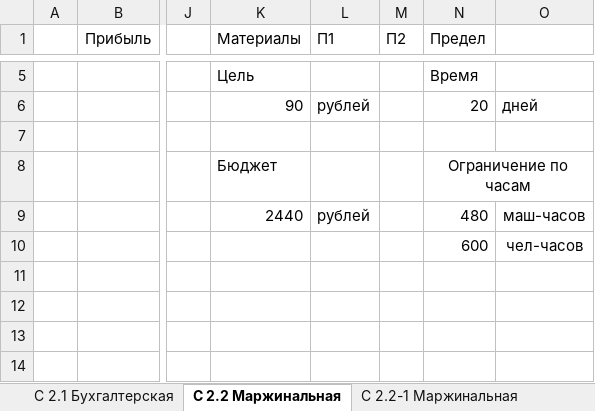
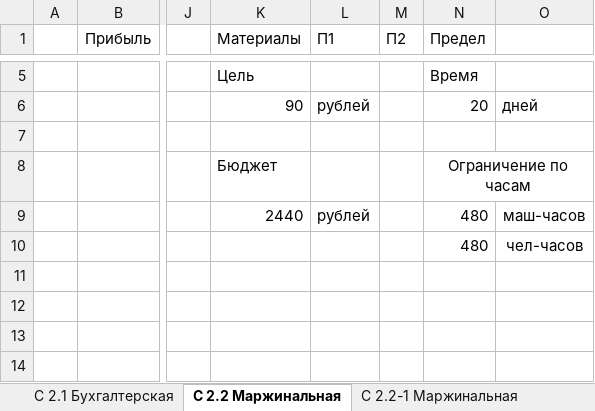
Before and after one commit to AknasMacefg/ITiABD, an Excel workbook: Курс 3/МО/ИД23-1_Маслов_АН_МО_КР-1_В15.xlsx, sheet С 2.2 Маржинальная, drawn as a sheet; only a part is shown, gaps mark what is left out; values as stored, in another font and other column widths than the file's, no borders; the diff names each change by its address in the sheet, - before the commit and + after, or states it on an @@ line.

```diff
--- a/Курс 3/МО/ИД23-1_Маслов_АН_МО_КР-1_В15.xlsx (sheet С 2.2 Маржинальная)
+++ b/Курс 3/МО/ИД23-1_Маслов_АН_МО_КР-1_В15.xlsx (sheet С 2.2 Маржинальная)
-N10 (Предел): 600
+N10 (Предел): 480
```
Also changed, not shown: sheet С 2.2-1 Маржинальная, sheet С 2.3 Маржинальная на маш. ч., sheet С 1.3 Маржинальная на маш. ч., sheet С 2.1 Бухгалтерская, formulas that keep their value, 6 other files.
